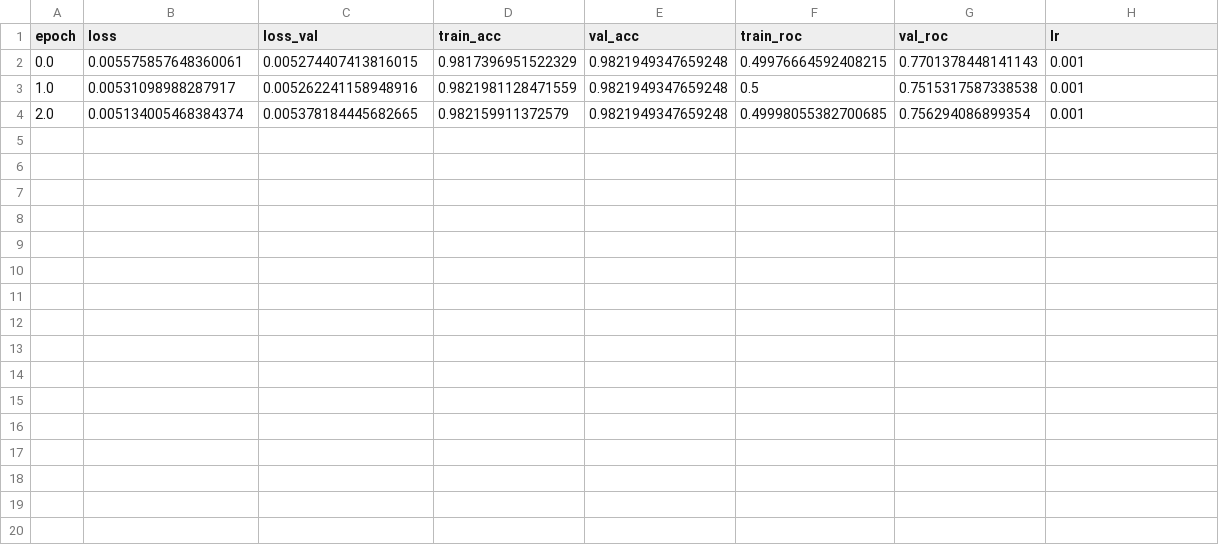
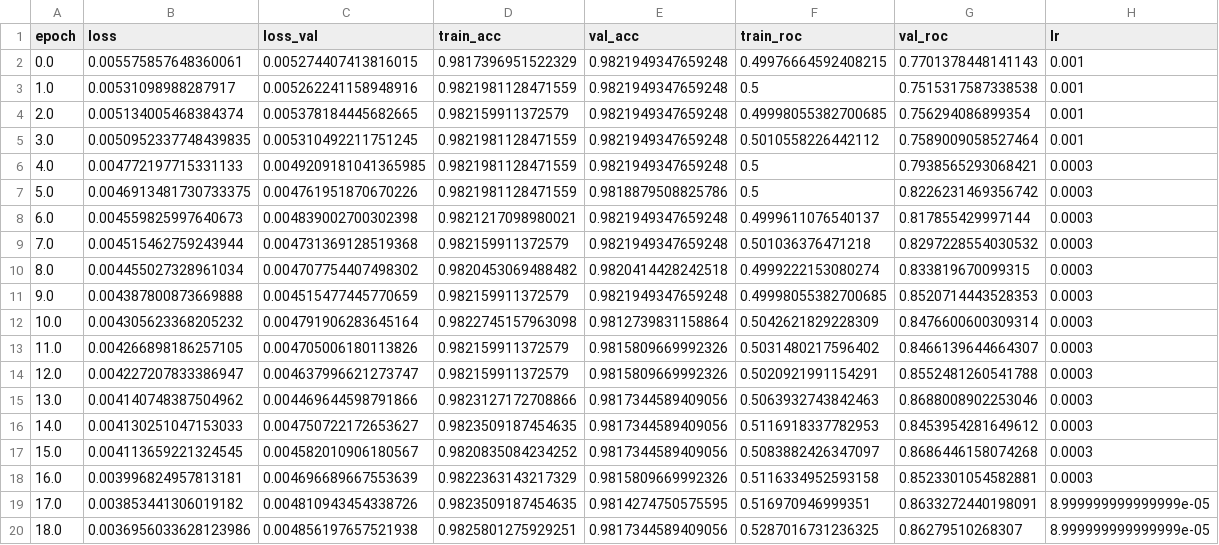
Before and after one commit to ibkuroyagi/melanoma, a CSV file: workspace/exp/384-1/log_No1_fold4_384.csv, drawn as a sheet.

```diff
--- a/workspace/exp/384-1/log_No1_fold4_384.csv
+++ b/workspace/exp/384-1/log_No1_fold4_384.csv
@@ -4 +4,17 @@ epoch,loss,loss_val,train_acc,val_acc,train_roc,val_roc,lr
 2.0,0.005134005468384374,0.005378184445682665,0.982159911372579,0.9821949347659248,0.49998055382700685,0.756294086899354,0.001
+3.0,0.0050952337748439835,0.005310492211751245,0.9821981128471559,0.9821949347659248,0.5010558226442112,0.7589009058527464,0.001
+4.0,0.004772197715331133,0.0049209181041365985,0.9821981128471559,0.9821949347659248,0.5,0.7938565293068421,0.0003
+5.0,0.0046913481730733375,0.004761951870670226,0.9821981128471559,0.9818879508825786,0.5,0.8226231469356742,0.0003
+6.0,0.004559825997640673,0.004839002700302398,0.9821217098980021,0.9821949347659248,0.4999611076540137,0.817855429997144,0.0003
+7.0,0.004515462759243944,0.004731369128519368,0.982159911372579,0.9821949347659248,0.501036376471218,0.8297228554030532,0.0003
+8.0,0.004455027328961034,0.004707754407498302,0.9820453069488482,0.9820414428242518,0.4999222153080274,0.833819670099315,0.0003
+9.0,0.004387800873669888,0.004515477445770659,0.982159911372579,0.9821949347659248,0.49998055382700685,0.8520714443528353,0.0003
+10.0,0.004305623368205232,0.004791906283645164,0.9822745157963098,0.9812739831158864,0.5042621829228309,0.8476600600309314,0.0003
+11.0,0.004266898186257105,0.004705006180113826,0.982159911372579,0.9815809669992326,0.5031480217596402,0.8466139644664307,0.0003
+12.0,0.004227207833386947,0.004637996621273747,0.982159911372579,0.9815809669992326,0.5020921991154291,0.8552481260541788,0.0003
+13.0,0.004140748387504962,0.004469644598791866,0.9823127172708866,0.9817344589409056,0.5063932743842463,0.8688008902253046,0.0003
+14.0,0.004130251047153033,0.004750722172653627,0.9823509187454635,0.9817344589409056,0.5116918337782953,0.8453954281649612,0.0003
+15.0,0.004113659221324545,0.004582010906180567,0.9820835084234252,0.9817344589409056,0.5083882426347097,0.8686446158074268,0.0003
+16.0,0.003996824957813181,0.004696689667553639,0.9822363143217329,0.9815809669992326,0.5116334952593158,0.8523301054582881,0.0003
+17.0,0.003853441306019182,0.004810943454338726,0.9823509187454635,0.9814274750575595,0.516970946999351,0.8633272440198091,8.999999999999999e-05
+18.0,0.0036956033628123986,0.004856197657521938,0.9825801275929251,0.9817344589409056,0.5287016731236325,0.86279510268307,8.999999999999999e-05
```
Also changed, not shown: workspace/exp/256-0/log_No0_fold4_256.csv, workspace/exp/512-2/log_No2_fold1_512.csv, 41 other files.
